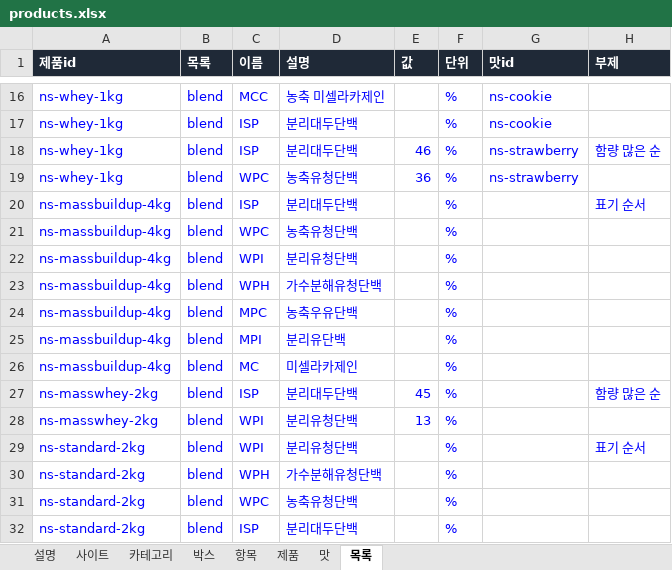
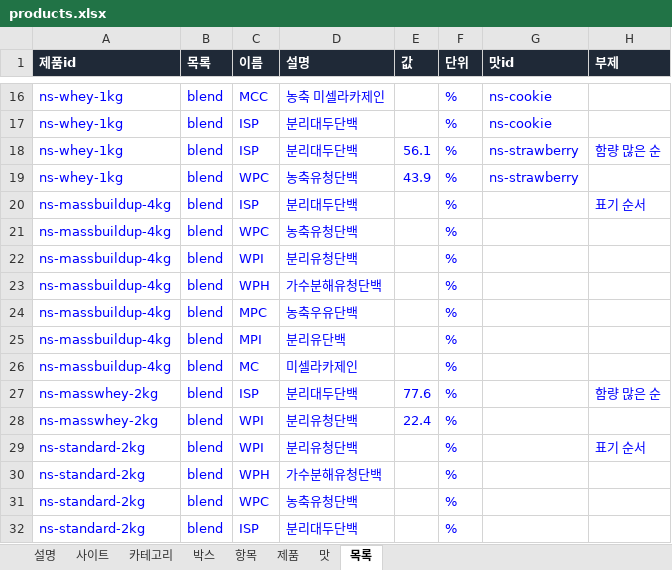
Before and after one commit to kdw123487-arch/foodcompare, an Excel workbook: data/products.xlsx, sheet 목록, drawn as a sheet; only a part is shown, gaps mark what is left out; values as stored, in another font and other column widths than the file's, no borders; the diff names each change by its address in the sheet, - before the commit and + after, or states it on an @@ line.

```diff
--- a/data/products.xlsx (sheet 목록)
+++ b/data/products.xlsx (sheet 목록)
-E18 (값): 46
+E18 (값): 56.1
-E19 (값): 36
+E19 (값): 43.9
-E27 (값): 45
+E27 (값): 77.6
-E28 (값): 13
+E28 (값): 22.4
```
Also changed, not shown: 1 other file.
